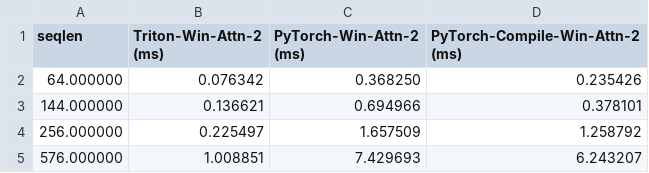
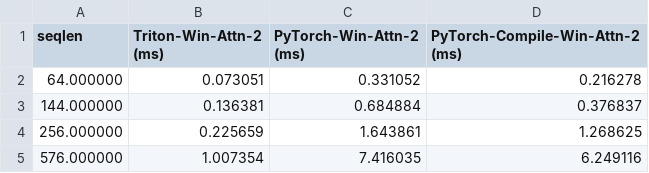
Before and after one commit to emiledgl/flash-window-attention-v2, a CSV file: benchmark/results/win-attention-time-comparison-batch16-window16-head6-d32-fwd.csv, drawn as a sheet.

```diff
--- a/benchmark/results/win-attention-time-comparison-batch16-window16-head6-d32-fwd.csv
+++ b/benchmark/results/win-attention-time-comparison-batch16-window16-head6-d32-fwd.csv
@@ -1,5 +1,5 @@
 seqlen,Triton-Win-Attn-2 (ms),PyTorch-Win-Attn-2 (ms),PyTorch-Compile-Win-Attn-2 (ms)
-64.000000,0.076342,0.368250,0.235426
-144.000000,0.136621,0.694966,0.378101
-256.000000,0.225497,1.657509,1.258792
-576.000000,1.008851,7.429693,6.243207
+64.000000,0.073051,0.331052,0.216278
+144.000000,0.136381,0.684884,0.376837
+256.000000,0.225659,1.643861,1.268625
+576.000000,1.007354,7.416035,6.249116
```
Also changed, not shown: benchmark/results/win-attention-memory-comparaison-batch16-window16-head6-d32-bwd.csv, benchmark/results/win-attention-tflops-comparison-batch16-window16-head6-d32-bwd.csv, 19 other files.
